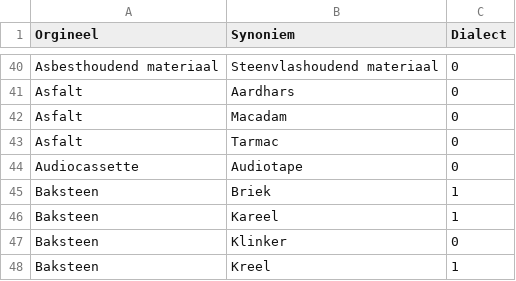
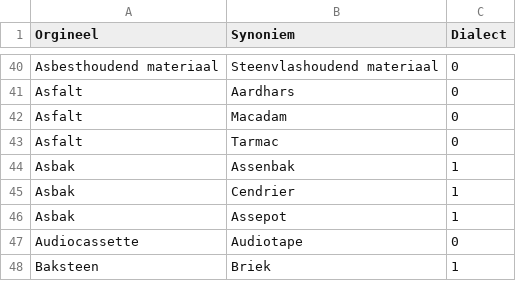
Before and after one commit to hapytex/afvalalfabet, a CSV file: data/synonyms.csv, drawn as a sheet; only a part is shown, gaps mark what is left out; the shorter side is filled out with more unchanged rows; the diff names each change by its address in the sheet, - before the commit and + after, or states it on an @@ line.

```diff
--- a/data/synonyms.csv
+++ b/data/synonyms.csv
+row 44: Asbak | Assenbak | 1
+row 45: Asbak | Cendrier | 1
+row 46: Asbak | Assepot | 1
```
Also changed, not shown: data/data.csv, data/where.csv.
